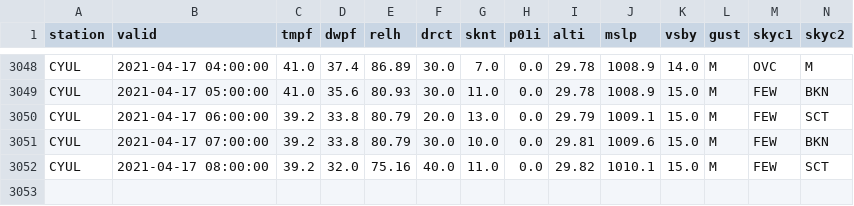
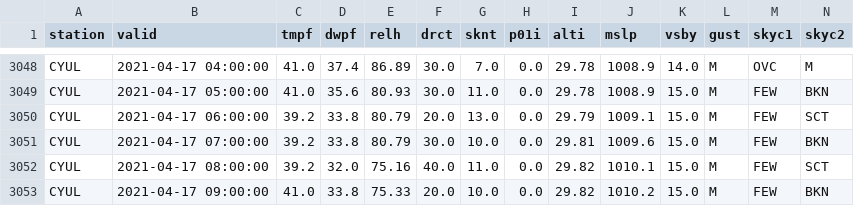
Before and after one commit to drdevinhopkins/210307, a CSV file: data/CYULweather.csv, drawn as a sheet; only a part is shown, gaps mark what is left out; rows hold the shown columns only; the diff names each change by its address in the sheet, - before the commit and + after, or states it on an @@ line.

```diff
--- a/data/CYULweather.csv
+++ b/data/CYULweather.csv
+row 3053: CYUL | 2021-04-17 09:00:00 | 41.0 | 33.8 | 75.33 | 20.0 | 10.0 | 0.0 | 29.82 | 1010.2 | 15.0 | M | FEW | BKN
```
Also changed, not shown: 1 other file.
